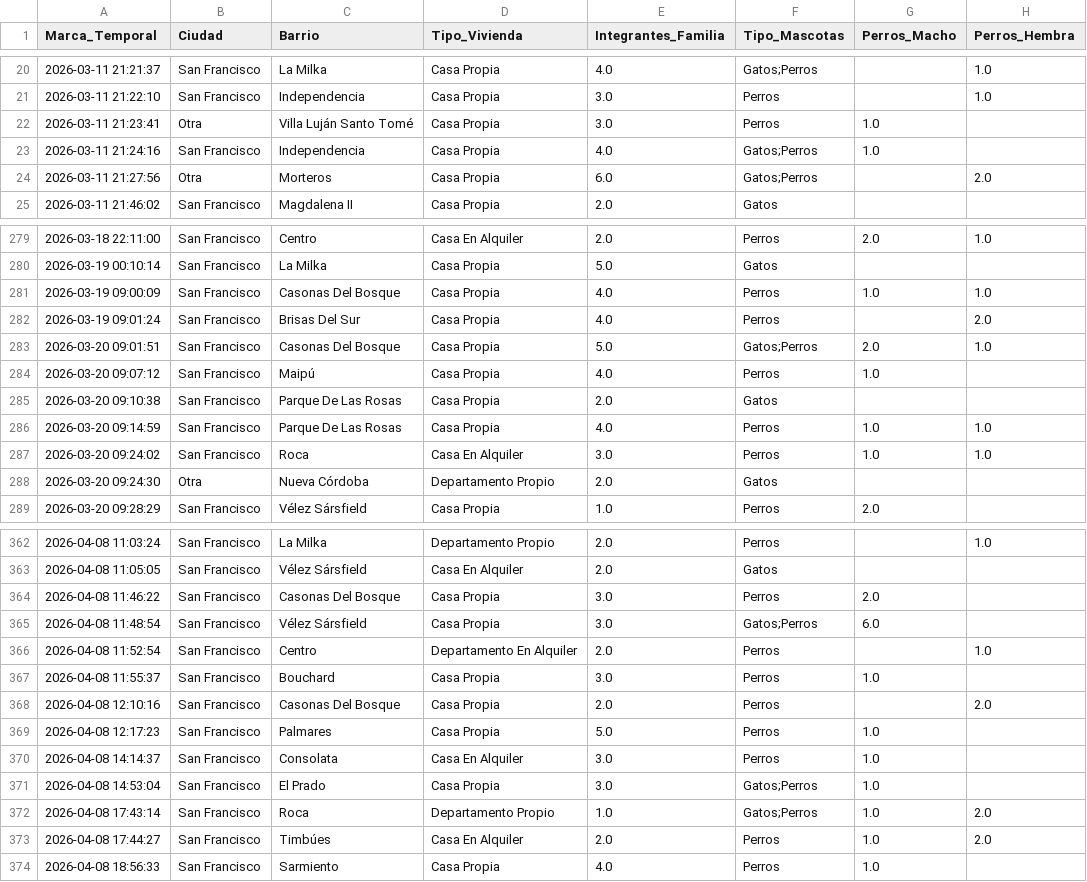
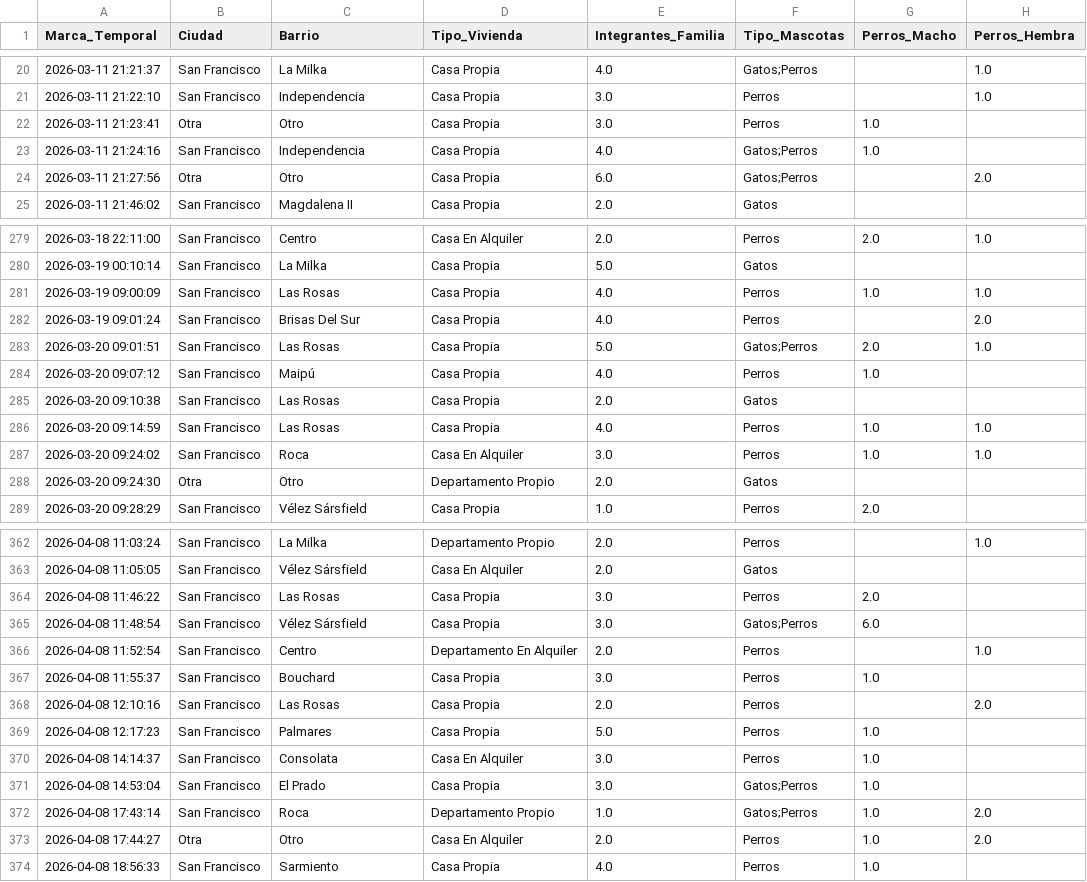
Before and after one commit to facupepi/Ciencia-de-Datos-2026, a CSV file: proyecto_mascotas/mascotas_limpio.csv, drawn as a sheet; only a part is shown, gaps mark what is left out; the diff covers the shown part only; the diff names each change by its address in the sheet, - before the commit and + after, or states it on an @@ line.

```diff
--- a/proyecto_mascotas/mascotas_limpio.csv
+++ b/proyecto_mascotas/mascotas_limpio.csv
-C22 (Barrio): Villa Luján Santo Tomé
+C22 (Barrio): Otro
-C24 (Barrio): Morteros
+C24 (Barrio): Otro
-C281 (Barrio): Casonas Del Bosque
+C281 (Barrio): Las Rosas
-C283 (Barrio): Casonas Del Bosque
+C283 (Barrio): Las Rosas
-C285:C286 (Barrio): Parque De Las Rosas
+C285:C286 (Barrio): Las Rosas
-C288 (Barrio): Nueva Córdoba
+C288 (Barrio): Otro
-C364 (Barrio): Casonas Del Bosque
+C364 (Barrio): Las Rosas
-C368 (Barrio): Casonas Del Bosque
+C368 (Barrio): Las Rosas
-B373 (Ciudad): San Francisco
+B373 (Ciudad): Otra
-C373 (Barrio): Timbúes
+C373 (Barrio): Otro
```
Also changed, not shown: 33 edited cells elsewhere in this file, proyecto_mascotas/web_app/mascotas_limpio.csv, 3 other files.
